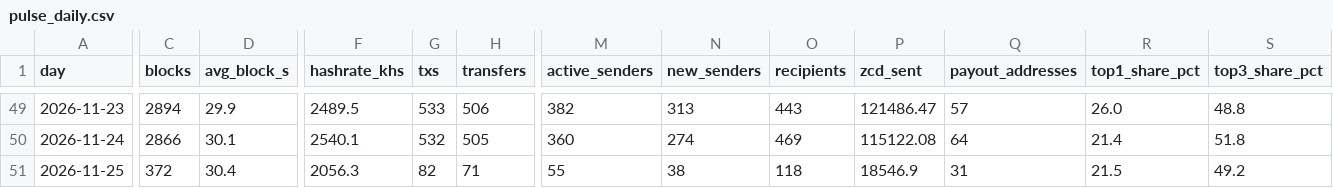
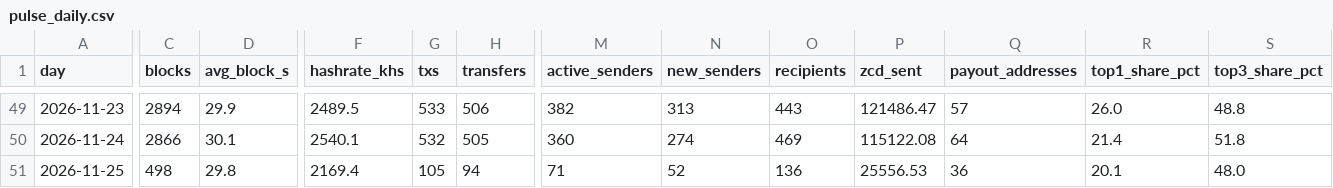
Before and after one commit to brilliantnodes/zycord-pulse, a CSV file: data/pulse_daily.csv, drawn as a sheet; only a part is shown, gaps mark what is left out; the diff covers the shown part only; the diff names each change by its address in the sheet, - before the commit and + after, or states it on an @@ line.

Commit message:
Data: block 141,534, 2026-11-25T04:09:37Z

```diff
--- a/data/pulse_daily.csv
+++ b/data/pulse_daily.csv
-C51 (blocks): 372
+C51 (blocks): 498
-D51 (avg_block_s): 30.4
+D51 (avg_block_s): 29.8
-F51 (hashrate_khs): 2056.3
+F51 (hashrate_khs): 2169.4
-G51 (txs): 82
+G51 (txs): 105
-H51 (transfers): 71
+H51 (transfers): 94
-M51 (active_senders): 55
+M51 (active_senders): 71
-N51 (new_senders): 38
+N51 (new_senders): 52
-O51 (recipients): 118
+O51 (recipients): 136
-P51 (zcd_sent): 18546.9
+P51 (zcd_sent): 25556.53
-Q51 (payout_addresses): 31
+Q51 (payout_addresses): 36
-R51 (top1_share_pct): 21.5
+R51 (top1_share_pct): 20.1
-S51 (top3_share_pct): 49.2
+S51 (top3_share_pct): 48.0
```
Also changed, not shown: 4 edited cells elsewhere in this file, 5 other files.
